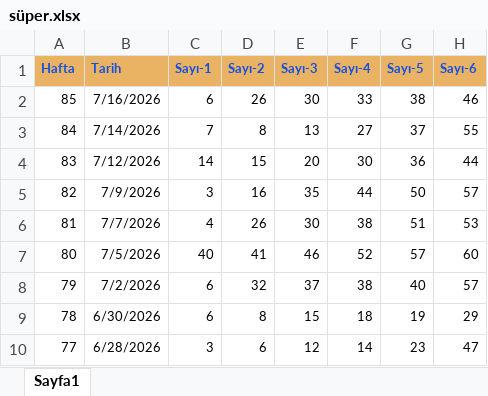
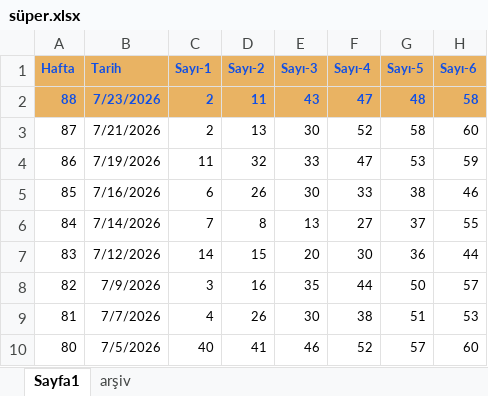
Before and after one commit to kaptan1888/kaptan-analiz, an Excel workbook: süper.xlsx, sheet Sayfa1, drawn as a sheet; only a part is shown; the shorter side is filled out with more unchanged rows; values as stored, in another font and other column widths than the file's, no borders; the diff names each change by its address in the sheet, - before the commit and + after, or states it on an @@ line.

```diff
--- a/süper.xlsx (sheet Sayfa1)
+++ b/süper.xlsx (sheet Sayfa1)
+sheet tab: arşiv
+row 2: 88 | 7/23/2026 | 2 | 11 | 43 | 47 | 48 | 58
+row 3: 87 | 7/21/2026 | 2 | 13 | 30 | 52 | 58 | 60
+row 4: 86 | 7/19/2026 | 11 | 32 | 33 | 47 | 53 | 59
```
Also changed, not shown: chance.son.xlsx, onnumara.xlsx, 7 other files.
